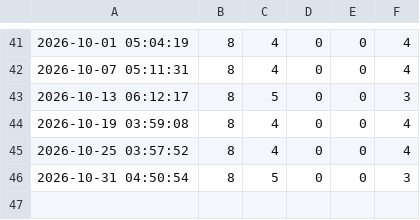
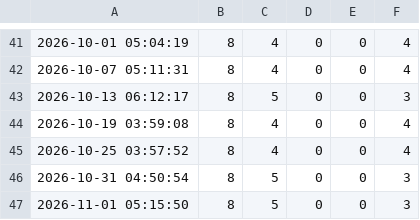
Before and after one commit to 3nochele/random, a CSV file: report.csv, drawn as a sheet; only a part is shown, gaps mark what is left out.

```diff
--- a/report.csv
+++ b/report.csv
@@ -46 +46,2 @@
 2026-10-31 04:50:54,8,5,0,0,3
+2026-11-01 05:15:50,8,5,0,0,3
```
Also changed, not shown: detailed_status.csv.
